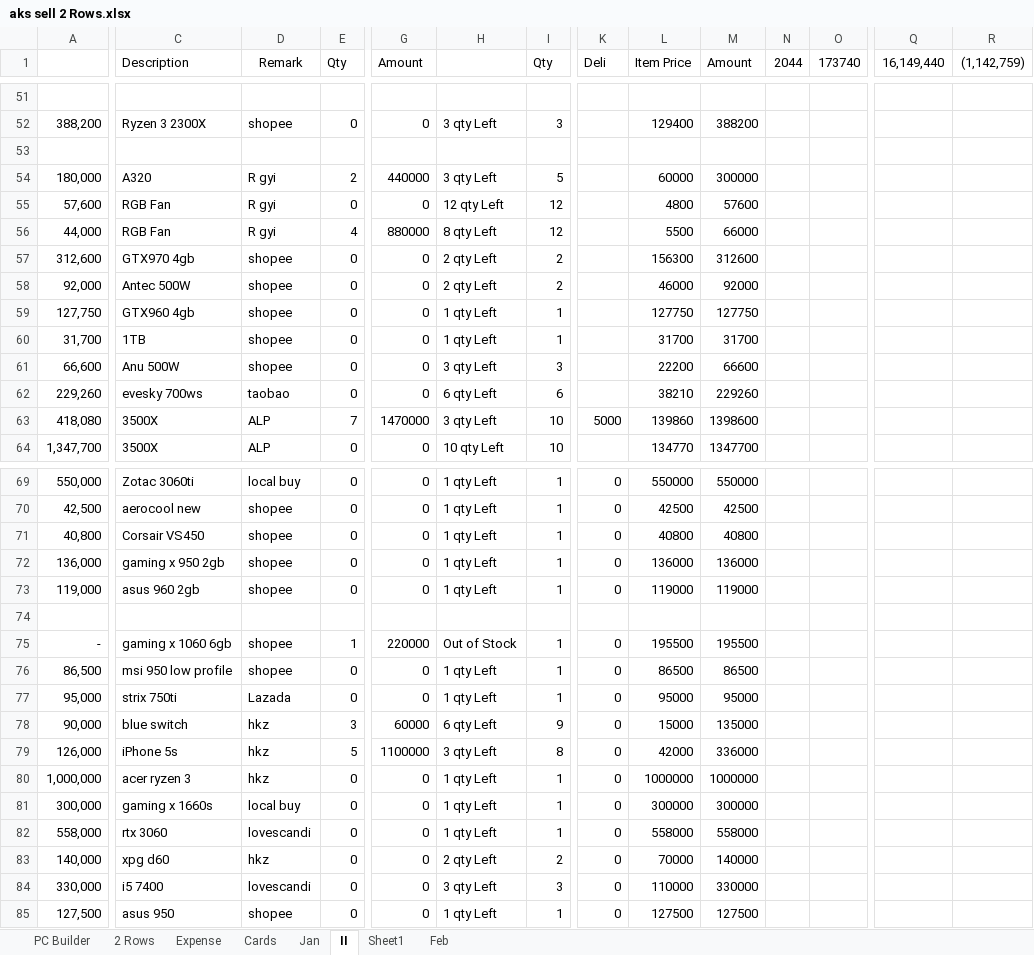
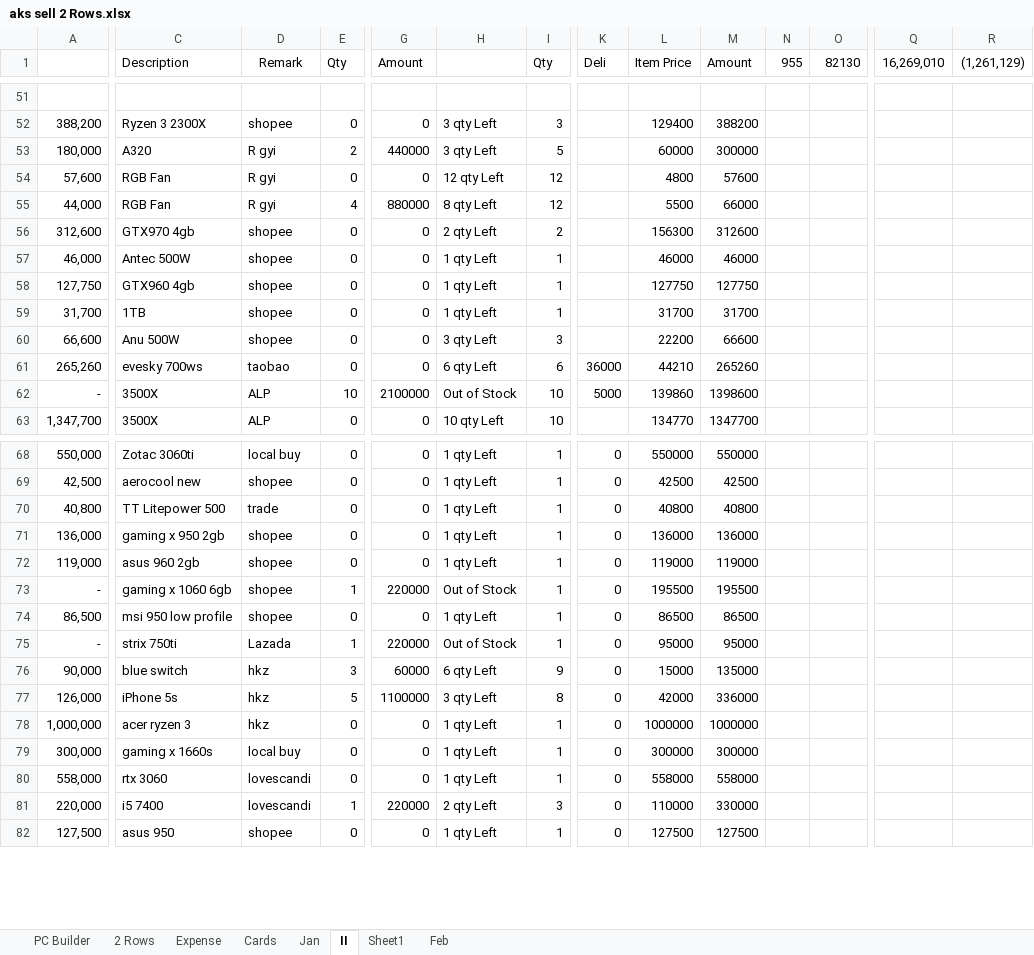
Before and after one commit to aksoe17/aksdata, an Excel workbook: aks sell 2 Rows.xlsx, sheet II, drawn as a sheet; only a part is shown, gaps mark what is left out; values as stored, in another font and other column widths than the file's, no borders; conditional formats and table styles not drawn; removed rows and columns are numbered as before the commit, all else as after; rows hold the shown columns only; the diff covers the shown part only; the diff names each change by its address in the sheet, - before the commit and + after, or states it on an @@ line.

```diff
--- a/aks sell 2 Rows.xlsx (sheet II)
+++ b/aks sell 2 Rows.xlsx (sheet II)
-N1: 2044
+N1: 955
-O1: 173740
+O1: 82130
-Q1: 16,149,440
+Q1: 16,269,010
-R1: (1,142,759)
+R1: (1,261,129)
-row 53: (empty)
-A57: 92,000
+A57: 46,000
-H57: 2 qty Left
+H57: 1 qty Left
-I57 (Qty): 2
+I57 (Qty): 1
-M57 (Amount): 92000
+M57 (Amount): 46000
-A61: 229,260
+A61: 265,260
-K61 (Deli): (empty)
+K61 (Deli): 36000
-L61 (Item Price): 38210
+L61 (Item Price): 44210
-M61 (Amount): 229260
+M61 (Amount): 265260
-A62: 418,080
+A62: -
-E62 (Qty): 7
+E62 (Qty): 10
-G62 (Amount): 1470000
+G62 (Amount): 2100000
-H62: 3 qty Left
+H62: Out of Stock
-C70 (Description): Corsair VS450
+C70 (Description): TT Litepower 500
-D70 (Remark): shopee
+D70 (Remark): trade
-row 74: (empty)
-A75: 95,000
+A75: -
-E75 (Qty): 0
+E75 (Qty): 1
-G75 (Amount): 0
+G75 (Amount): 220000
-H75: 1 qty Left
+H75: Out of Stock
-row 83: 140,000 | xpg d60 | hkz | 0 | 0 | 2 qty Left | 2 | 0 | 70000 | 140000
-A81: 330,000
+A81: 220,000
-E81 (Qty): 0
+E81 (Qty): 1
-G81 (Amount): 0
+G81 (Amount): 220000
-H81: 3 qty Left
+H81: 2 qty Left
```
Also changed, not shown: 6 added rows, 2 removed rows and 13 edited cells elsewhere in this sheet, formulas that keep their value.
